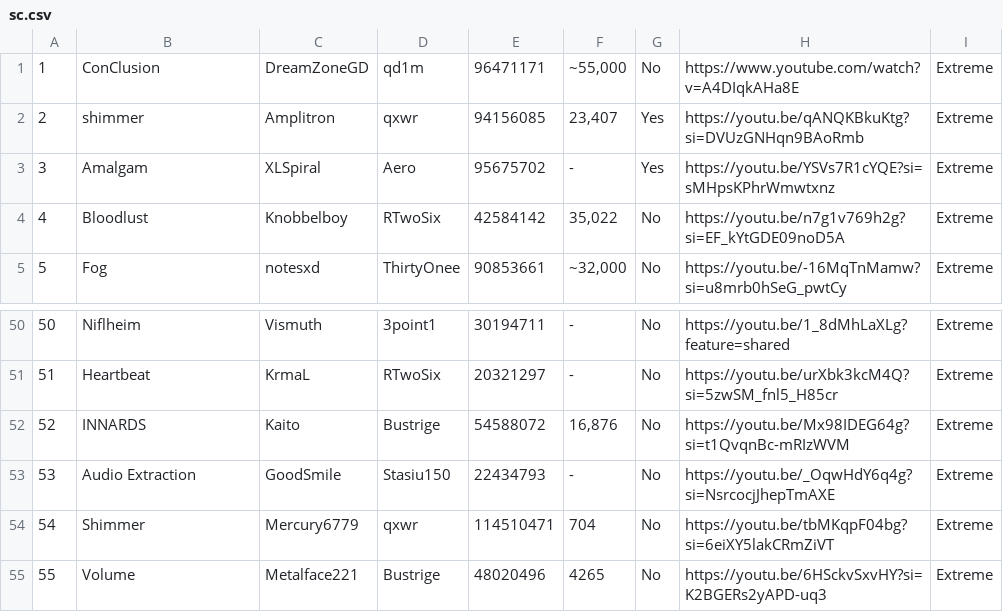
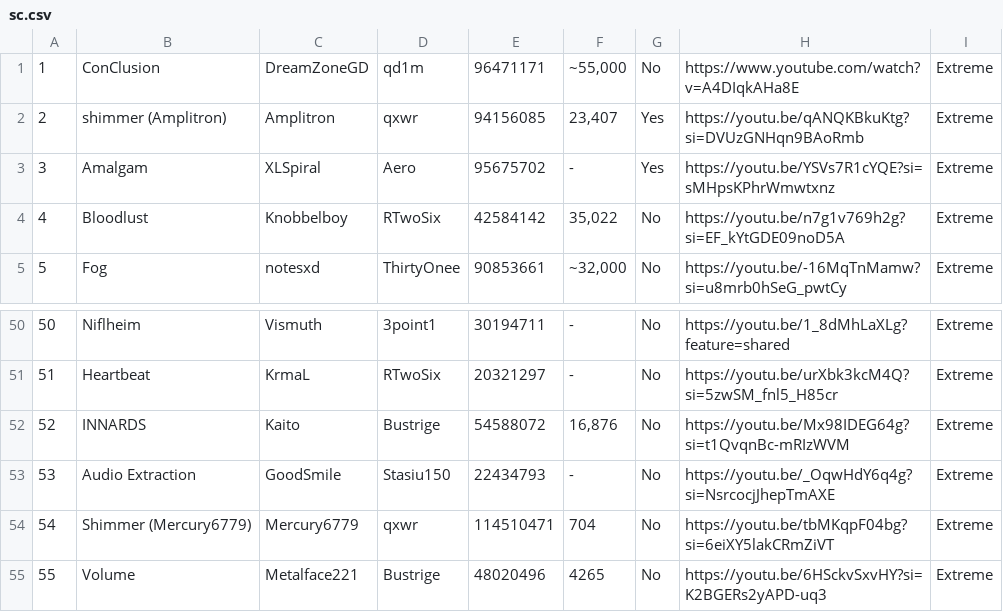
Before and after one commit to CyanGuy111/obgdemonlist, a CSV file: data/sc.csv, drawn as a sheet; only a part is shown, gaps mark what is left out.

Commit message:
add creator name to shimmer bcz im bad

```diff
--- a/data/sc.csv
+++ b/data/sc.csv
@@ -1,3 +1,3 @@
 1,ConClusion,DreamZoneGD,qd1m,96471171,"~55,000",No,https://www.youtube.com/watch?v=A4DIqkAHa8E,Extreme
-2,shimmer,Amplitron,qxwr,94156085,"23,407",Yes,https://youtu.be/qANQKBkuKtg?si=DVUzGNHqn9BAoRmb,Extreme
+2,shimmer (Amplitron),Amplitron,qxwr,94156085,"23,407",Yes,https://youtu.be/qANQKBkuKtg?si=DVUzGNHqn9BAoRmb,Extreme
 3,Amalgam,XLSpiral,Aero,95675702,-,Yes,https://youtu.be/YSVs7R1cYQE?si=sMHpsKPhrWmwtxnz,Extreme
@@ -53,3 +53,3 @@
 53,Audio Extraction,GoodSmile,Stasiu150,22434793,-,No,https://youtu.be/_OqwHdY6q4g?si=NsrcocjJhepTmAXE,Extreme
-54,Shimmer,Mercury6779,qxwr,114510471,704,No,https://youtu.be/tbMKqpF04bg?si=6eiXY5lakCRmZiVT,Extreme
+54,Shimmer (Mercury6779),Mercury6779,qxwr,114510471,704,No,https://youtu.be/tbMKqpF04bg?si=6eiXY5lakCRmZiVT,Extreme
 55,Volume,Metalface221,Bustrige,48020496,4265,No,https://youtu.be/6HSckvSxvHY?si=K2BGERs2yAPD-uq3,Extreme
```
Also changed, not shown: 3 other files.
